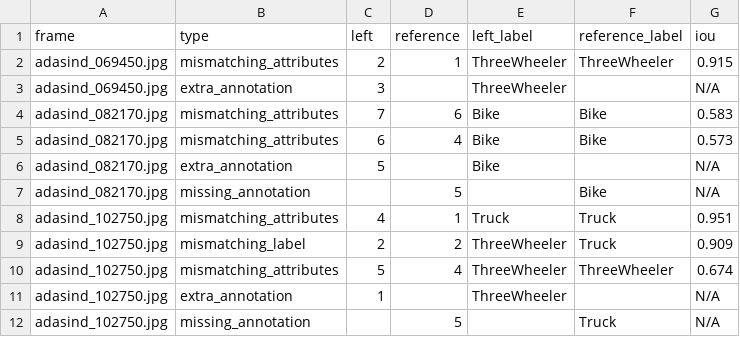
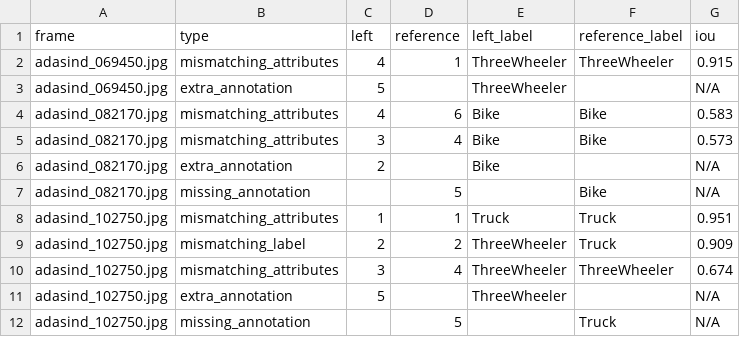
Before and after one commit to dathoangdev3-dev/K4-L2-DAY11-HoangVanDat-2A202602267-SVM360-Fisheye-Lab-Student, a CSV file: submission/r3_diag/local_quality_conflicts.csv, drawn as a sheet.

```diff
--- a/submission/r3_diag/local_quality_conflicts.csv
+++ b/submission/r3_diag/local_quality_conflicts.csv
@@ -1,12 +1,12 @@
 frame,type,left,reference,left_label,reference_label,iou
-adasind_069450.jpg,mismatching_attributes,2,1,ThreeWheeler,ThreeWheeler,0.915
-adasind_069450.jpg,extra_annotation,3,,ThreeWheeler,,N/A
-adasind_082170.jpg,mismatching_attributes,7,6,Bike,Bike,0.583
-adasind_082170.jpg,mismatching_attributes,6,4,Bike,Bike,0.573
-adasind_082170.jpg,extra_annotation,5,,Bike,,N/A
+adasind_069450.jpg,mismatching_attributes,4,1,ThreeWheeler,ThreeWheeler,0.915
+adasind_069450.jpg,extra_annotation,5,,ThreeWheeler,,N/A
+adasind_082170.jpg,mismatching_attributes,4,6,Bike,Bike,0.583
+adasind_082170.jpg,mismatching_attributes,3,4,Bike,Bike,0.573
+adasind_082170.jpg,extra_annotation,2,,Bike,,N/A
 adasind_082170.jpg,missing_annotation,,5,,Bike,N/A
-adasind_102750.jpg,mismatching_attributes,4,1,Truck,Truck,0.951
+adasind_102750.jpg,mismatching_attributes,1,1,Truck,Truck,0.951
 adasind_102750.jpg,mismatching_label,2,2,ThreeWheeler,Truck,0.909
-adasind_102750.jpg,mismatching_attributes,5,4,ThreeWheeler,ThreeWheeler,0.674
-adasind_102750.jpg,extra_annotation,1,,ThreeWheeler,,N/A
+adasind_102750.jpg,mismatching_attributes,3,4,ThreeWheeler,ThreeWheeler,0.674
+adasind_102750.jpg,extra_annotation,5,,ThreeWheeler,,N/A
 adasind_102750.jpg,missing_annotation,,5,,Truck,N/A
```
Also changed, not shown: submission/40_decision_log.csv, submission/findings.csv, 27 other files.
